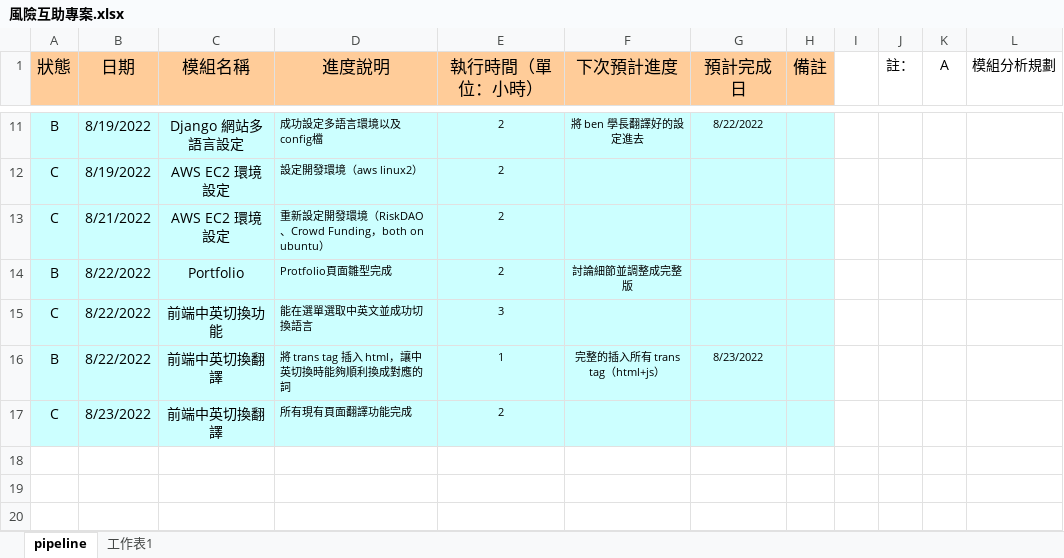
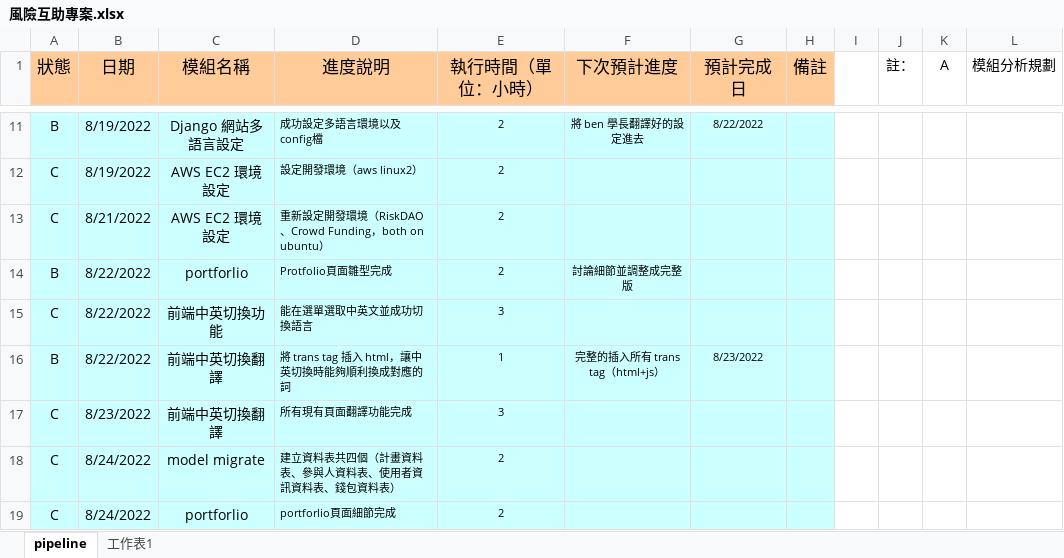
Before and after one commit to AlfeeCNC/TT, an Excel workbook: 風險互助專案.xlsx, sheet pipeline, drawn as a sheet; only a part is shown, gaps mark what is left out; values as stored, in another font and other column widths than the file's, no borders; the diff names each change by its address in the sheet, - before the commit and + after, or states it on an @@ line.

```diff
--- a/風險互助專案.xlsx (sheet pipeline)
+++ b/風險互助專案.xlsx (sheet pipeline)
-C14 (模組名稱): Portfolio
+C14 (模組名稱): portforlio
-E17 (執行時間（單位：小時）): 2
+E17 (執行時間（單位：小時）): 3
+row 18: C | 8/24/2022 | model migrate | 建立資料表共四個（計畫資料表、參與人資料表、使用者資訊資料表、錢包資料表） | 2
+row 19: C | 8/24/2022 | portforlio | portforlio頁面細節完成 | 2
```
Also changed, not shown: 1 other file.
